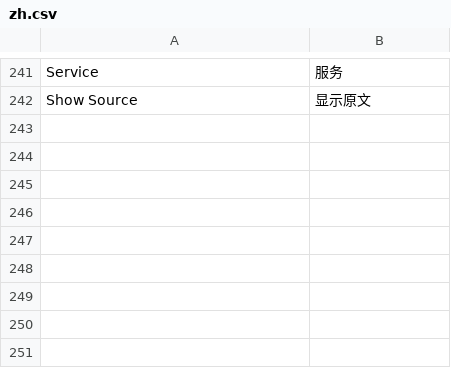
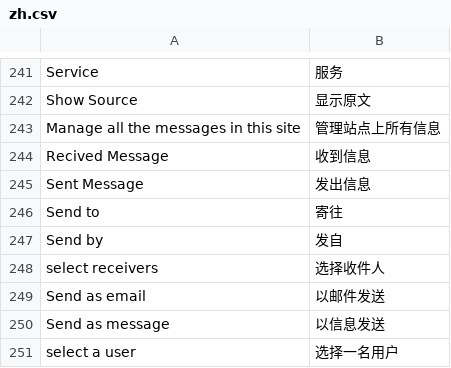
Before and after one commit to TylerTemp/tomorrow, a CSV file: translations/zh.csv, drawn as a sheet; only a part is shown, gaps mark what is left out.

Commit message:
[new] manage/message/

```diff
--- a/translations/zh.csv
+++ b/translations/zh.csv
@@ -242 +242,10 @@ Service,服务
 Show Source,显示原文
+Manage all the messages in this site,管理站点上所有信息
+Recived Message,收到信息
+Sent Message,发出信息
+Send to,寄往
+Send by,发自
+select receivers,选择收件人
+Send as email,以邮件发送
+Send as message,以信息发送
+select a user,选择一名用户
```
Also changed, not shown: 17 other files.
